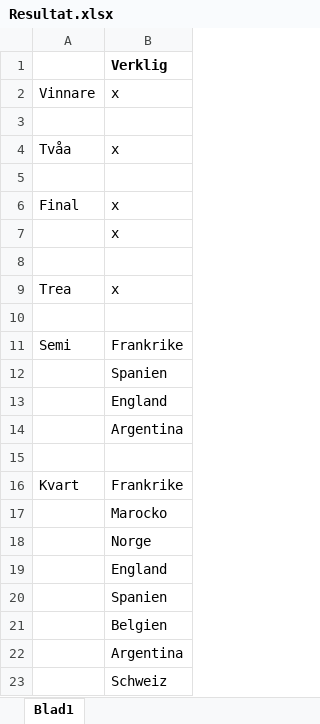
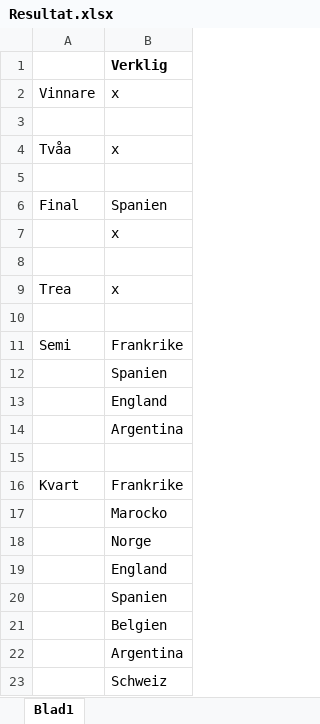
Before and after one commit to ellabac/VM, an Excel workbook: Resultat.xlsx, sheet Blad1, drawn as a sheet; values as stored, in another font and other column widths than the file's, no borders; the diff names each change by its address in the sheet, - before the commit and + after, or states it on an @@ line.

Commit message:
Första final

```diff
--- a/Resultat.xlsx (sheet Blad1)
+++ b/Resultat.xlsx (sheet Blad1)
-B6: x
+B6: Spanien
```
